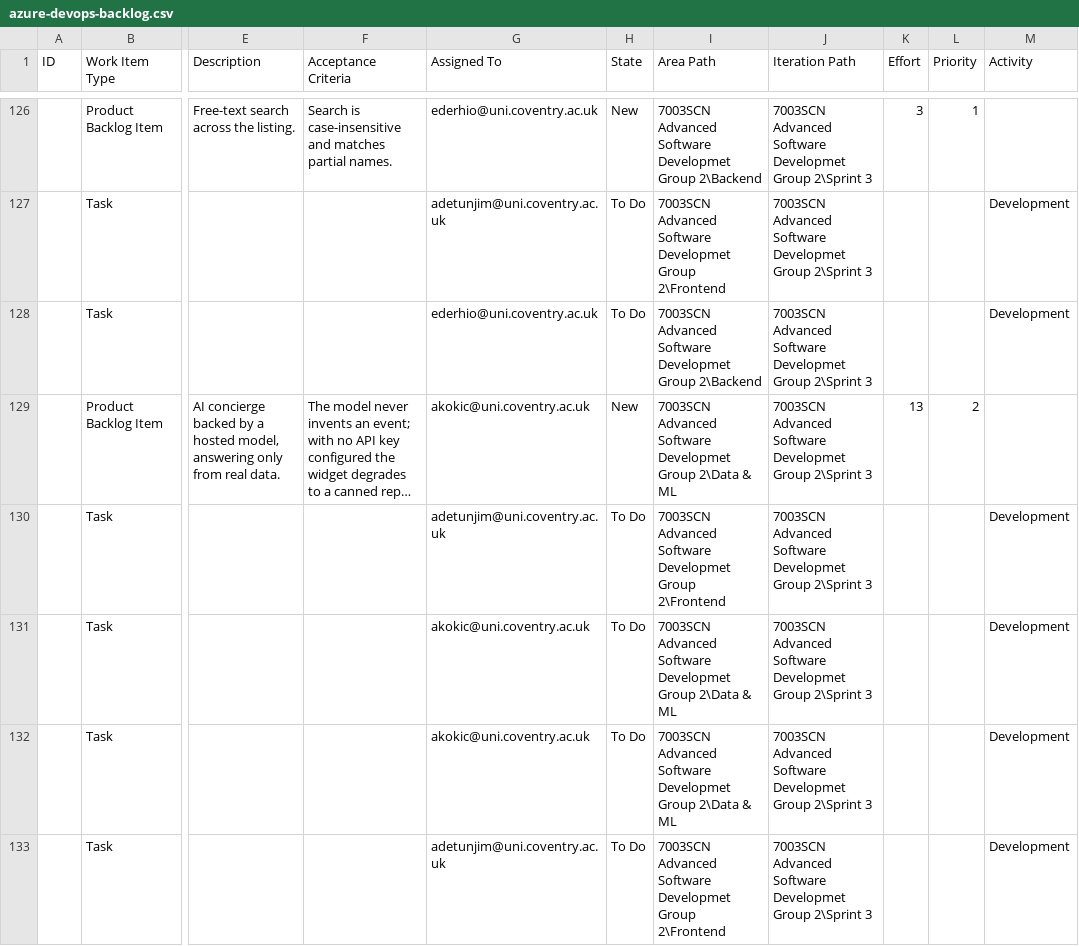
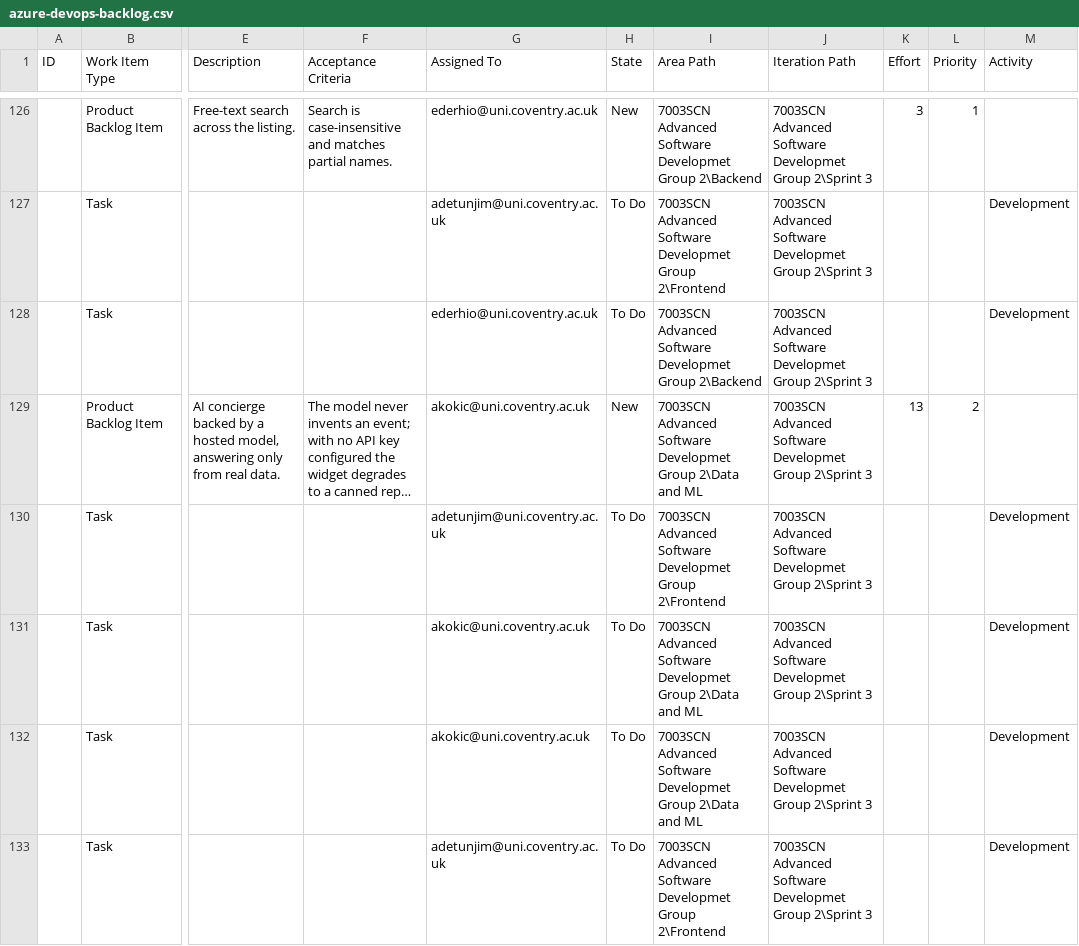
Before and after one commit to dLuxKid/ticketflow, a CSV file: docs/azure-devops-backlog.csv, drawn as a sheet; only a part is shown, gaps mark what is left out; long unchanged cells end in …; the diff covers the shown part only; the diff names each change by its address in the sheet, - before the commit and + after, or states it on an @@ line.

Commit message:
Backlogs adjustments

```diff
--- a/docs/azure-devops-backlog.csv
+++ b/docs/azure-devops-backlog.csv
-I129 (Area Path): …Group 2\Data & ML
+I129 (Area Path): …Group 2\Data and ML
-I131:I132 (Area Path): …Group 2\Data & ML
+I131:I132 (Area Path): …Group 2\Data and ML
```
Also changed, not shown: 13 edited cells elsewhere in this file.
